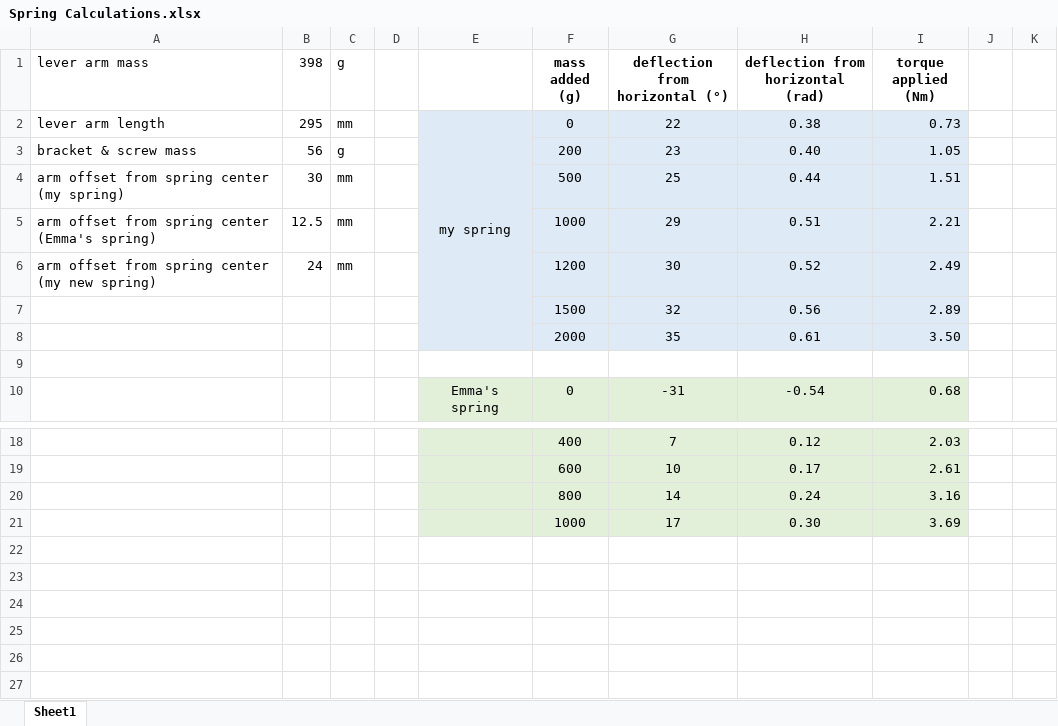
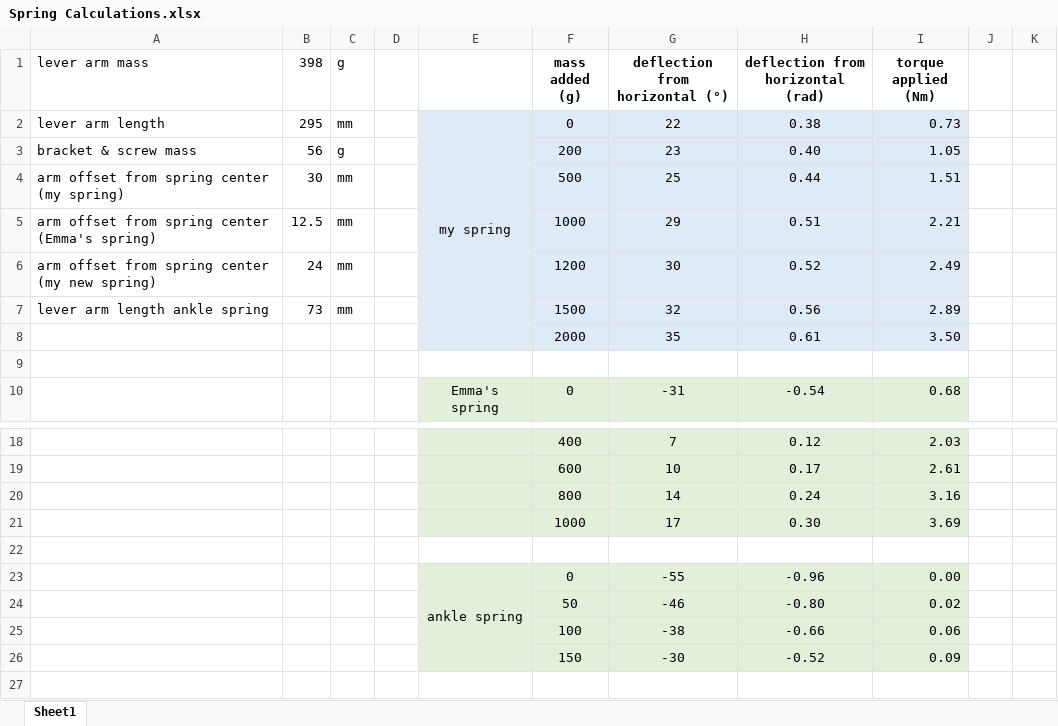
Before and after one commit to Agile-and-Adaptive-Robotics/Quadruped_Robot, an Excel workbook: CAD_Mechanical/AARL_QR-Quadruped/AARL_QR_FR-Frame/InProgress/Haonan/AARL_QR_FR_LE_BI_BL-Back_Left_new/Adjustable Spiral Torsion Spring/Spring Calculations.xlsx, sheet Sheet1, drawn as a sheet; only a part is shown, gaps mark what is left out; the shorter side is filled out with more unchanged rows; values as stored, in another font and other column widths than the file's, no borders; charts and pictures not drawn; the diff covers the shown part only; the diff names each change by its address in the sheet, - before the commit and + after, or states it on an @@ line.

```diff
--- a/CAD_Mechanical/AARL_QR-Quadruped/AARL_QR_FR-Frame/InProgress/Haonan/AARL_QR_FR_LE_BI_BL-Back_Left_new/Adjustable Spiral Torsion Spring/Spring Calculations.xlsx (sheet Sheet1)
+++ b/CAD_Mechanical/AARL_QR-Quadruped/AARL_QR_FR-Frame/InProgress/Haonan/AARL_QR_FR_LE_BI_BL-Back_Left_new/Adjustable Spiral Torsion Spring/Spring Calculations.xlsx (sheet Sheet1)
-A7 (lever arm mass): (empty)
+A7 (lever arm mass): lever arm length ankle spring
-B7 (398): (empty)
+B7 (398): 73
-C7 (g): (empty)
+C7 (g): mm
+row 22: (empty)
+row 23:  |  |  |  | ankle spring | 0 | -55 | -0.96 | 0.00
+row 24:  |  |  |  |  | 50 | -46 | -0.80 | 0.02
+row 25:  |  |  |  |  | 100 | -38 | -0.66 | 0.06
+row 26:  |  |  |  |  | 150 | -30 | -0.52 | 0.09
```
Also changed, not shown: 13 added rows and 11 edited cells elsewhere in this sheet, charts or pictures, 2 other files.
